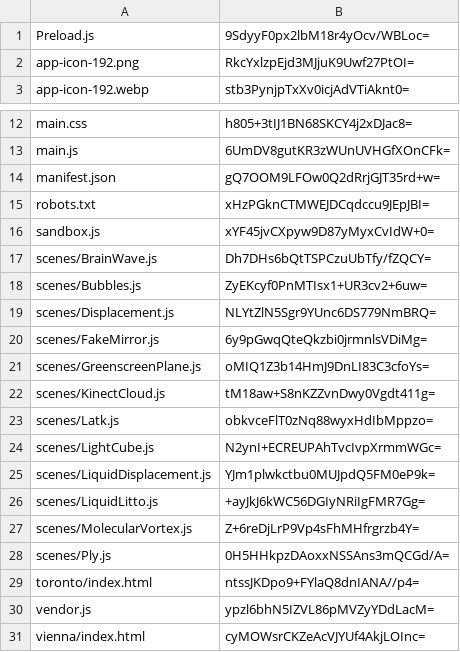
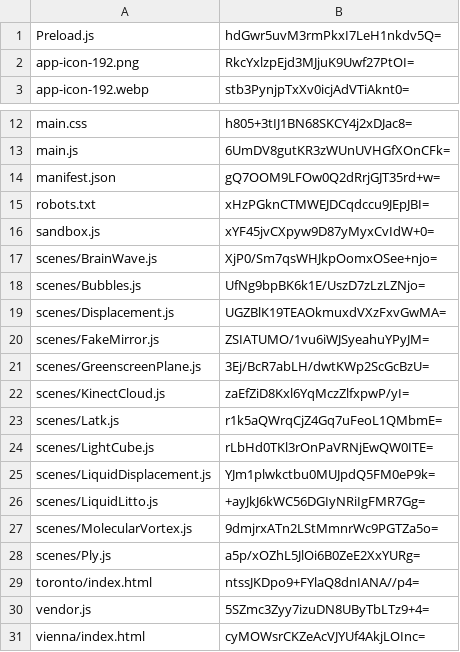
Before and after one commit to artificialmuseum/artificialmuseum.com, a CSV file: docs/etags.csv, drawn as a sheet; only a part is shown, gaps mark what is left out.

```diff
--- a/docs/etags.csv
+++ b/docs/etags.csv
@@ -1,2 +1,2 @@
-Preload.js,9SdyyF0px2lbM18r4yOcv/WBLoc=
+Preload.js,hdGwr5uvM3rmPkxI7LeH1nkdv5Q=
 app-icon-192.png,RkcYxlzpEjd3MJjuK9Uwf27PtOI=
@@ -16,16 +16,16 @@ robots.txt,xHzPGknCTMWEJDCqdccu9JEpJBI=
 sandbox.js,xYF45jvCXpyw9D87yMyxCvIdW+0=
-scenes/BrainWave.js,Dh7DHs6bQtTSPCzuUbTfy/fZQCY=
-scenes/Bubbles.js,ZyEKcyf0PnMTIsx1+UR3cv2+6uw=
-scenes/Displacement.js,NLYtZlN5Sgr9YUnc6DS779NmBRQ=
-scenes/FakeMirror.js,6y9pGwqQteQkzbi0jrmnlsVDiMg=
-scenes/GreenscreenPlane.js,oMIQ1Z3b14HmJ9DnLI83C3cfoYs=
-scenes/KinectCloud.js,tM18aw+S8nKZZvnDwy0Vgdt411g=
-scenes/Latk.js,obkvceFlT0zNq88wyxHdIbMppzo=
-scenes/LightCube.js,N2ynI+ECREUPAhTvcIvpXrmmWGc=
+scenes/BrainWave.js,XjP0/Sm7qsWHJkpOomxOSee+njo=
+scenes/Bubbles.js,UfNg9bpBK6k1E/UszD7zLzLZNjo=
+scenes/Displacement.js,UGZBlK19TEAOkmuxdVXzFxvGwMA=
+scenes/FakeMirror.js,ZSIATUMO/1vu6iWJSyeahuYPyJM=
+scenes/GreenscreenPlane.js,3Ej/BcR7abLH/dwtKWp2ScGcBzU=
+scenes/KinectCloud.js,zaEfZiD8Kxl6YqMczZlfxpwP/yI=
+scenes/Latk.js,r1k5aQWrqCjZ4Gq7uFeoL1QMbmE=
+scenes/LightCube.js,rLbHd0TKl3rOnPaVRNjEwQW0ITE=
 scenes/LiquidDisplacement.js,YJm1plwkctbu0MUJpdQ5FM0eP9k=
 scenes/LiquidLitto.js,+ayJkJ6kWC56DGIyNRiIgFMR7Gg=
-scenes/MolecularVortex.js,Z+6reDjLrP9Vp4sFhMHfrgrzb4Y=
-scenes/Ply.js,0H5HHkpzDAoxxNSSAns3mQCGd/A=
+scenes/MolecularVortex.js,9dmjrxATn2LStMmnrWc9PGTZa5o=
+scenes/Ply.js,a5p/xOZhL5JlOi6B0ZeE2XxYURg=
 toronto/index.html,ntssJKDpo9+FYlaQ8dnIANA//p4=
-vendor.js,ypzl6bhN5IZVL86pMVZyYDdLacM=
+vendor.js,5SZmc3Zyy7izuDN8UByTbLTz9+4=
 vienna/index.html,cyMOWsrCKZeAcVJYUf4AkjLOInc=
```
Also changed, not shown: 24 other files.
